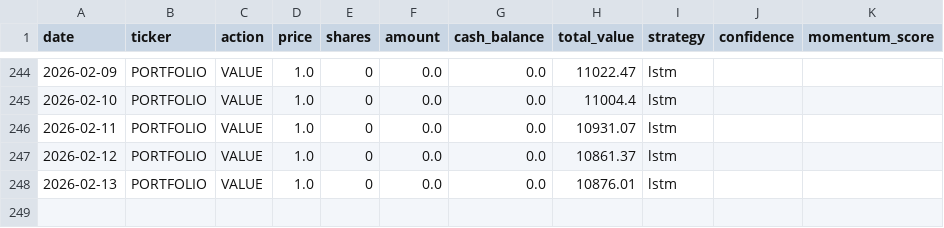
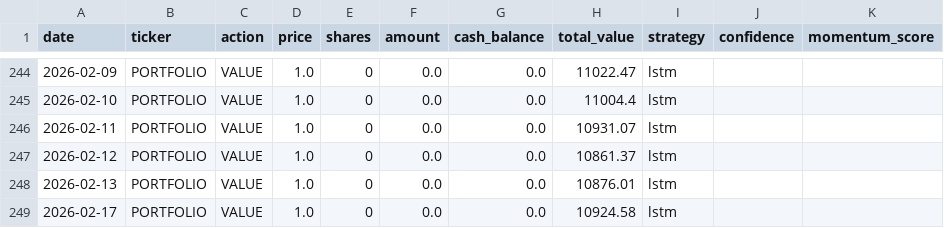
Before and after one commit to PAT0216/paper-trader, a CSV file: data/ledgers/ledger_lstm.csv, drawn as a sheet; only a part is shown, gaps mark what is left out; the diff names each change by its address in the sheet, - before the commit and + after, or states it on an @@ line.

Commit message:
lstm: Lambda trade 2026-02-17

```diff
--- a/data/ledgers/ledger_lstm.csv
+++ b/data/ledgers/ledger_lstm.csv
+row 249: 2026-02-17 | PORTFOLIO | VALUE | 1.0 | 0 | 0.0 | 0.0 | 10924.58 | lstm
```
